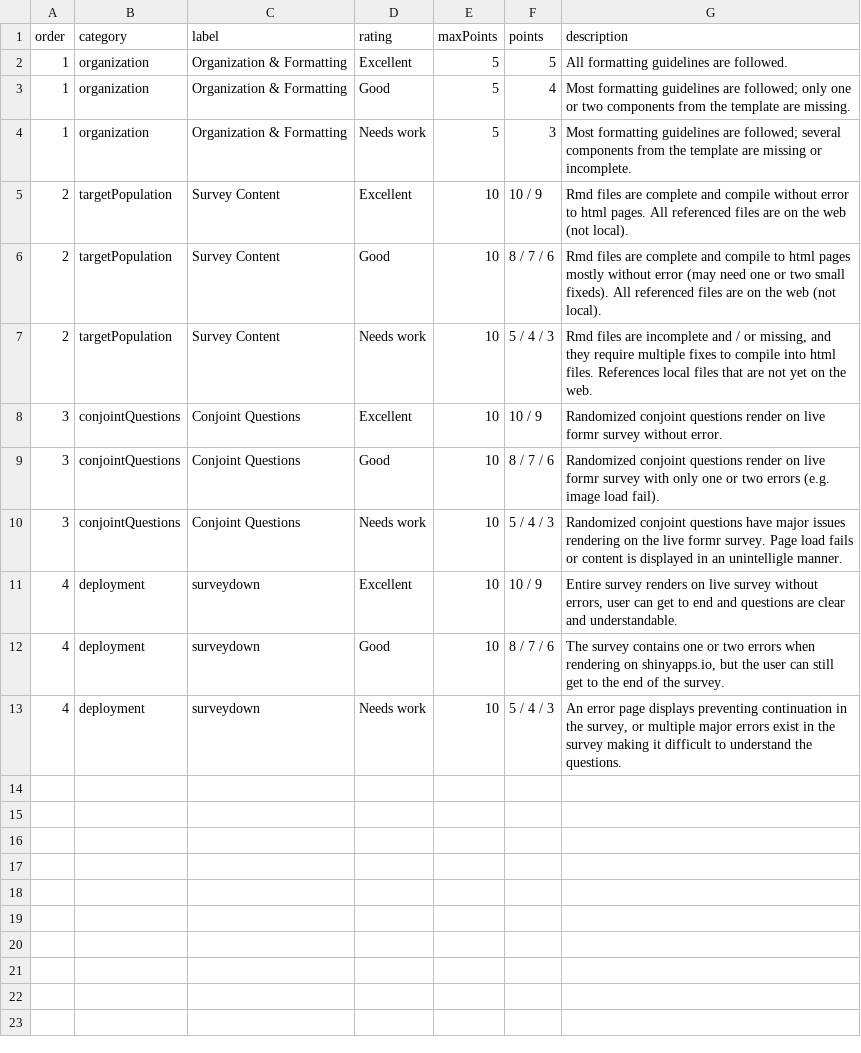
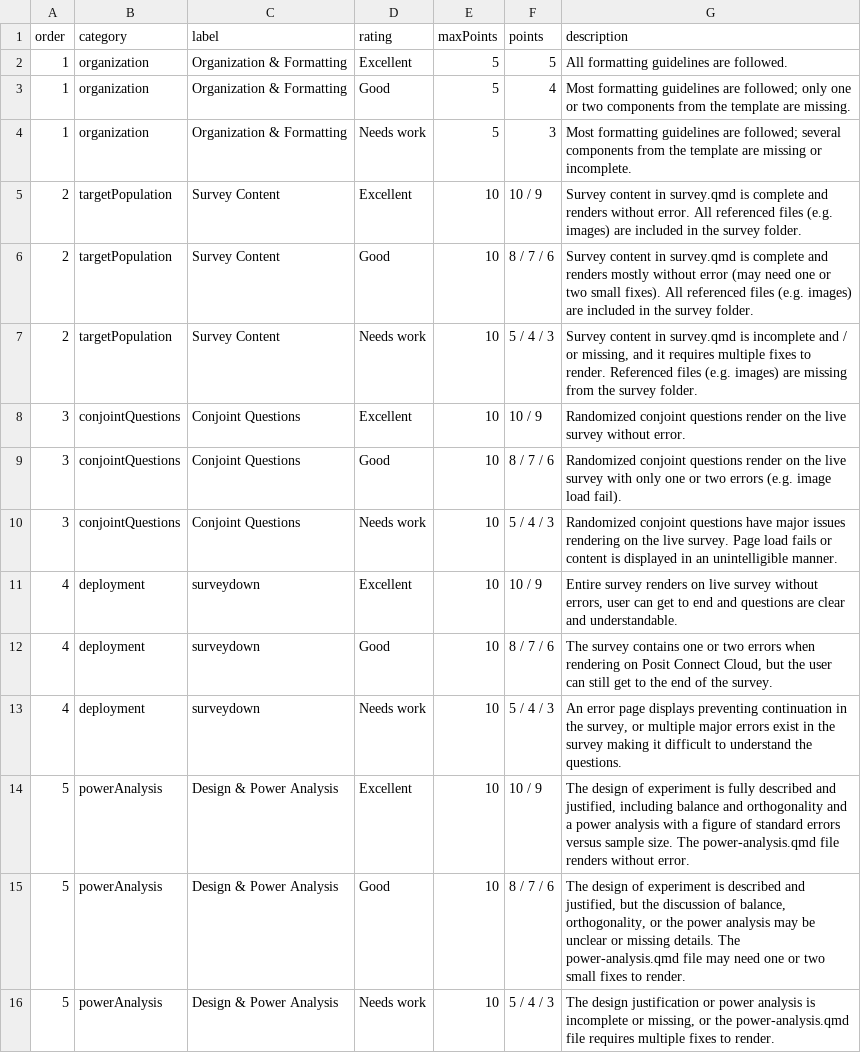
Before and after one commit to emse-madd-gwu/2026-Fall, a CSV file: rubrics/5-final-survey.csv, drawn as a sheet.

```diff
--- a/rubrics/5-final-survey.csv
+++ b/rubrics/5-final-survey.csv
@@ -4,10 +4,13 @@ order,category,label,rating,maxPoints,points,description
 1,organization,Organization & Formatting,Needs work,5,3,Most formatting guidelines are followed; several components from the template are missing or incomplete.
-2,targetPopulation,Survey Content,Excellent,10,10 / 9,Rmd files are complete and compile without error to html pages. All referenced files are on the web (not local).
-2,targetPopulation,Survey Content,Good,10,8 / 7 / 6,Rmd files are complete and compile to html pages mostly without error (may need one or two small fixeds). All referenced files are on the web (not local).
-2,targetPopulation,Survey Content,Needs work,10,5 / 4 / 3,"Rmd files are incomplete and / or missing, and they require multiple fixes to compile into html files. References local files that are not yet on the web."
-3,conjointQuestions,Conjoint Questions,Excellent,10,10 / 9,Randomized conjoint questions render on live formr survey without error.
-3,conjointQuestions,Conjoint Questions,Good,10,8 / 7 / 6,Randomized conjoint questions render on live formr survey with only one or two errors (e.g. image load fail).
-3,conjointQuestions,Conjoint Questions,Needs work,10,5 / 4 / 3,Randomized conjoint questions have major issues rendering on the live formr survey. Page load fails or content is displayed in an unintelligle manner.
+2,targetPopulation,Survey Content,Excellent,10,10 / 9,Survey content in survey.qmd is complete and renders without error. All referenced files (e.g. images) are included in the survey folder.
+2,targetPopulation,Survey Content,Good,10,8 / 7 / 6,Survey content in survey.qmd is complete and renders mostly without error (may need one or two small fixes). All referenced files (e.g. images) are included in the survey folder.
+2,targetPopulation,Survey Content,Needs work,10,5 / 4 / 3,"Survey content in survey.qmd is incomplete and / or missing, and it requires multiple fixes to render. Referenced files (e.g. images) are missing from the survey folder."
+3,conjointQuestions,Conjoint Questions,Excellent,10,10 / 9,Randomized conjoint questions render on the live survey without error.
+3,conjointQuestions,Conjoint Questions,Good,10,8 / 7 / 6,Randomized conjoint questions render on the live survey with only one or two errors (e.g. image load fail).
+3,conjointQuestions,Conjoint Questions,Needs work,10,5 / 4 / 3,Randomized conjoint questions have major issues rendering on the live survey. Page load fails or content is displayed in an unintelligible manner.
 4,deployment,surveydown,Excellent,10,10 / 9,"Entire survey renders on live survey without errors, user can get to end and questions are clear and understandable."
-4,deployment,surveydown,Good,10,8 / 7 / 6,"The survey contains one or two errors when rendering on shinyapps.io, but the user can still get to the end of the survey."
+4,deployment,surveydown,Good,10,8 / 7 / 6,"The survey contains one or two errors when rendering on Posit Connect Cloud, but the user can still get to the end of the survey."
 4,deployment,surveydown,Needs work,10,5 / 4 / 3,"An error page displays preventing continuation in the survey, or multiple major errors exist in the survey making it difficult to understand the questions."
+5,powerAnalysis,Design & Power Analysis,Excellent,10,10 / 9,"The design of experiment is fully described and justified, including balance and orthogonality and a power analysis with a figure of standard errors versus sample size. The power-analysis.qmd file renders without error."
+5,powerAnalysis,Design & Power Analysis,Good,10,8 / 7 / 6,"The design of experiment is described and justified, but the discussion of balance, orthogonality, or the power analysis may be unclear or missing details. The power-analysis.qmd file may need one or two small fixes to render."
+5,powerAnalysis,Design & Power Analysis,Needs work,10,5 / 4 / 3,"The design justification or power analysis is incomplete or missing, or the power-analysis.qmd file requires multiple fixes to render."
```
Also changed, not shown: rubrics/4-pilot-analysis.csv, 11 other files.
